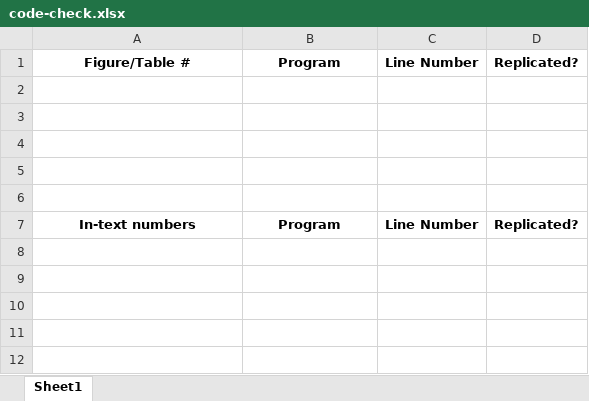
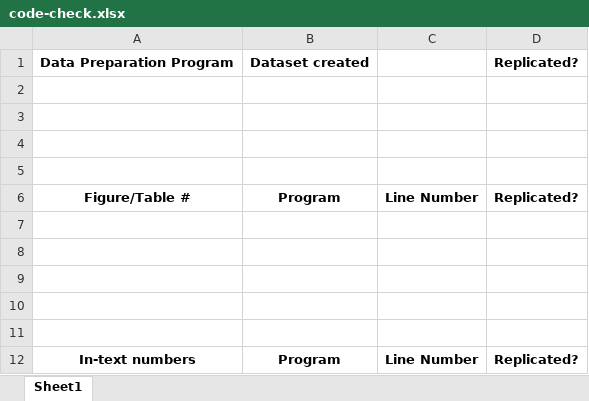
Before and after one commit to AEADataEditor/replication-template-development, an Excel workbook: code-check.xlsx, sheet Sheet1, drawn as a sheet; values as stored, in another font and other column widths than the file's, no borders; the diff names each change by its address in the sheet, - before the commit and + after, or states it on an @@ line.

Commit message:
Minor edits to the report - clarifications about data preparation programs, ZIP files, other things

```diff
--- a/code-check.xlsx (sheet Sheet1)
+++ b/code-check.xlsx (sheet Sheet1)
+row 1: Data Preparation Program | Dataset created |  | Replicated?
+row 2: (empty)
+row 3: (empty)
+row 4: (empty)
+row 5: (empty)
```
Also changed, not shown: 1 other file.
